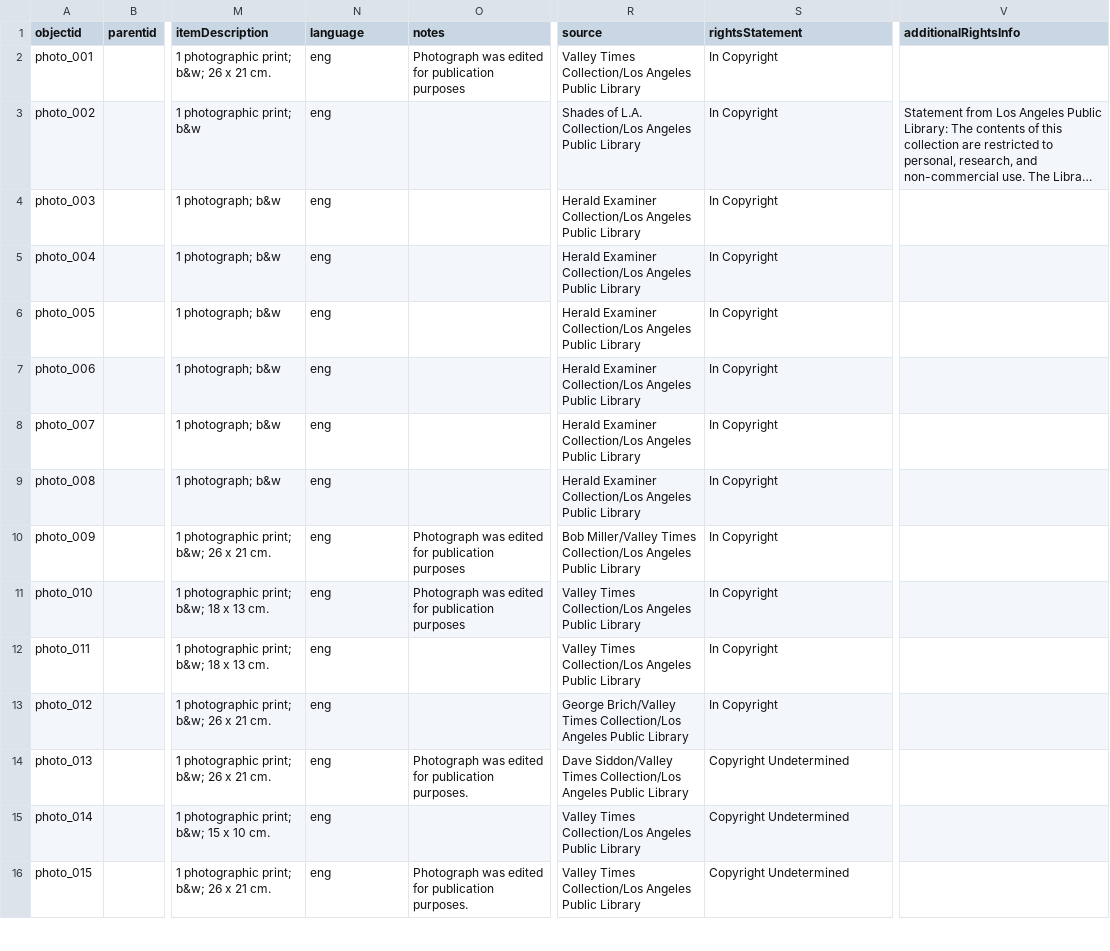
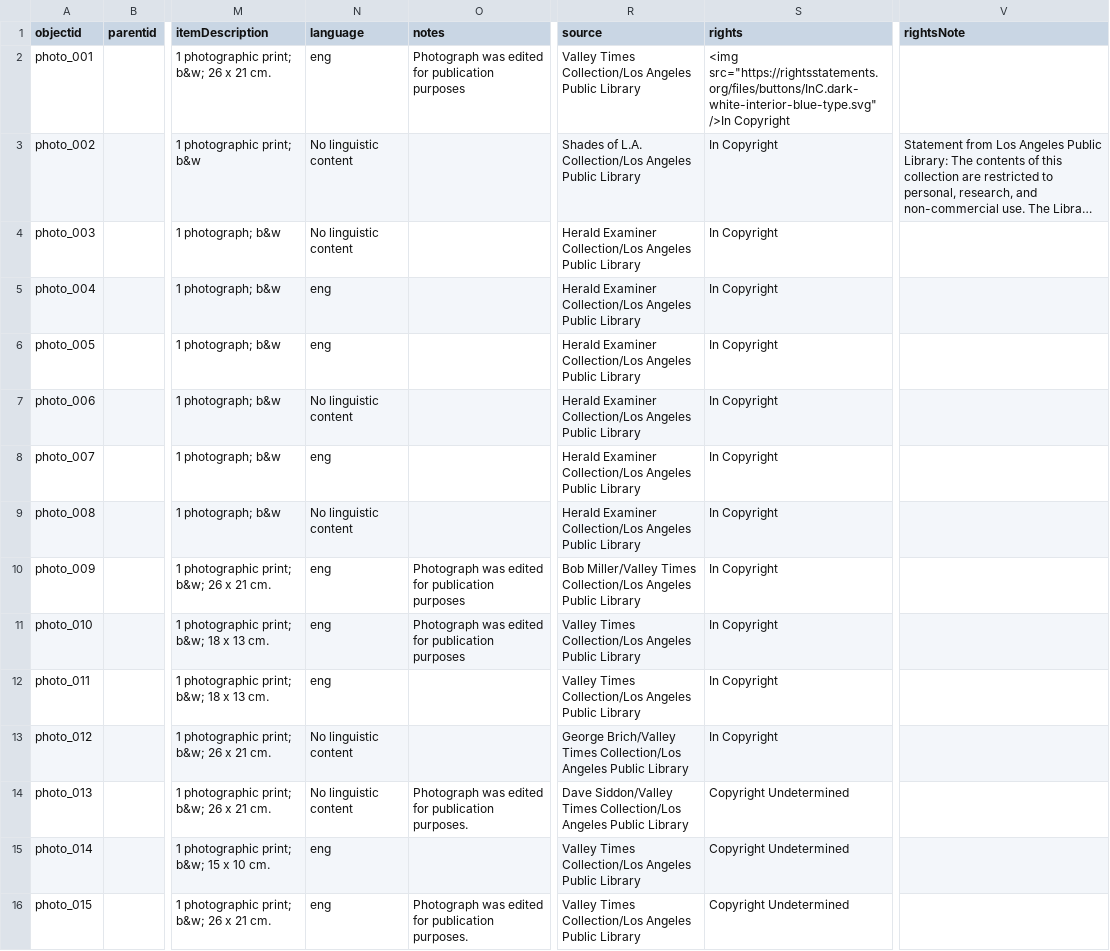
Before and after one commit to collectionbuilder-lis/bowling-exhibit, a CSV file: _data/bowling-exhibit-metadata.csv, drawn as a sheet; only a part is shown, gaps mark what is left out; long unchanged cells end in …; the diff covers the shown part only; the diff names each change by its address in the sheet, - before the commit and + after, or states it on an @@ line.

Commit message:
Update metadata

```diff
--- a/_data/bowling-exhibit-metadata.csv
+++ b/_data/bowling-exhibit-metadata.csv
-S1: rightsStatement
+S1: rights
-V1: additionalRightsInfo
+V1: rightsNote
-S2 (rights): In Copyright
+S2 (rights): <img src="https://rightsstatements.org/files/buttons/InC.dark-white-interior-blue-type.svg" />In Copyright
-N3:N4 (language): eng
+N3:N4 (language): No linguistic content
-N7 (language): eng
+N7 (language): No linguistic content
-N9 (language): eng
+N9 (language): No linguistic content
-N13:N14 (language): eng
+N13:N14 (language): No linguistic content
```
Also changed, not shown: 11 edited cells elsewhere in this file.
